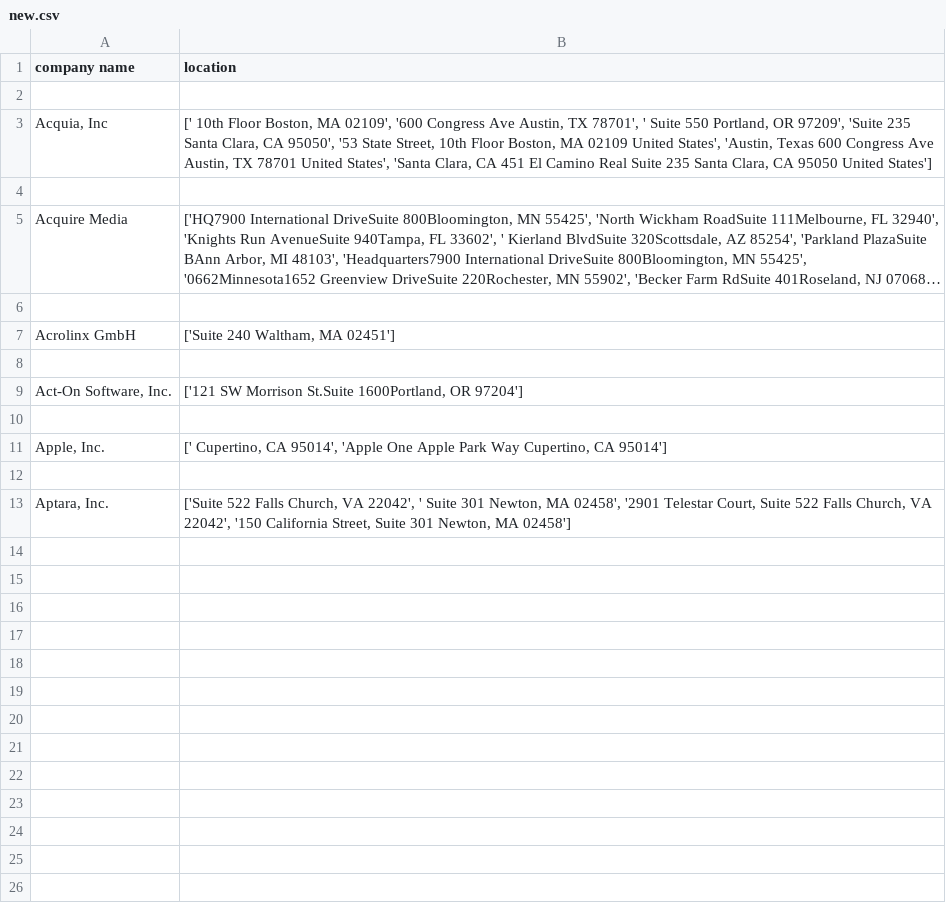
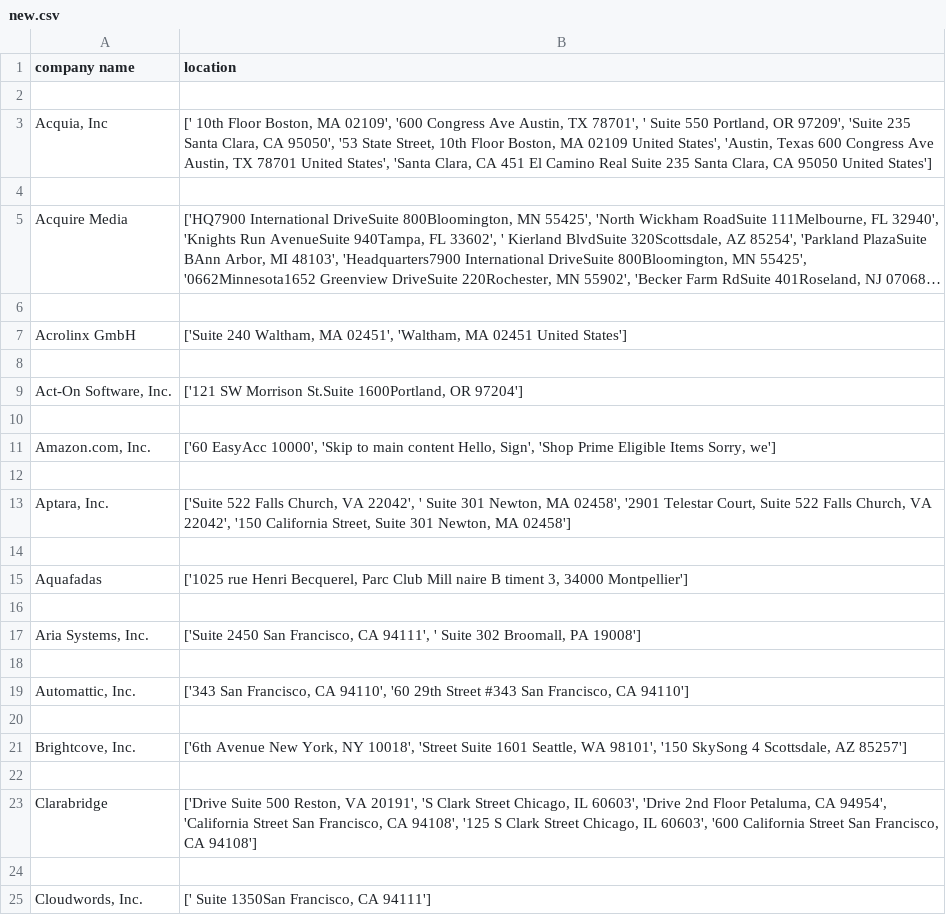
Before and after one commit to NithishKumar-coder/python-programming, a CSV file: leadgenerator/new.csv, drawn as a sheet; only a part is shown; long unchanged cells end in …; removed rows and columns are numbered as before the commit, all else as after; the diff covers the shown part only; the diff names each change by its address in the sheet, - before the commit and + after, or states it on an @@ line.

Commit message:
Update new.csv

```diff
--- a/leadgenerator/new.csv
+++ b/leadgenerator/new.csv
-B7 (location): …Waltham, MA 02451']
+B7 (location): …Waltham, MA 02451', 'Waltham, MA 02451 United States']
-row 11: Apple, Inc. | [' Cupertino, CA 95014', 'Apple One Apple Park Way Cupertino, CA 95014']
+row 11: Amazon.com, Inc. | ['60 EasyAcc 10000', 'Skip to main content Hello, Sign', 'Shop Prime Eligible Items Sorry, we']
+row 14: (empty)
+row 15: Aquafadas | ['1025 rue Henri Becquerel, Parc Club Mill naire B timent 3, 34000 Montpellier']
+row 16: (empty)
+row 17: Aria Systems, Inc. | ['Suite 2450 San Francisco, CA 94111', ' Suite 302 Broomall, PA 19008']
+row 18: (empty)
+row 19: Automattic, Inc. | ['343 San Francisco, CA 94110', '60 29th Street #343 San Francisco, CA 94110']
+row 20: (empty)
+row 21: Brightcove, Inc. | ['6th Avenue New York, NY 10018', 'Street Suite 1601 Seattle, WA 98101', '150 SkySong 4 Scottsdale, AZ 85257']
+row 22: (empty)
+row 23: Clarabridge | ['Drive Suite 500 Reston, VA 20191', 'S Clark Street Chicago, IL 60603', 'Drive 2nd Floor Petaluma, CA 94954', 'California Street San Francisco, CA 94108', '125 S Clark Street Chicago, IL 60603', '600 California Street San Francisco, CA 94108']
+row 24: (empty)
+row 25: Cloudwords, Inc. | [' Suite 1350San Francisco, CA 94111']
```
Also changed, not shown: 70 added rows elsewhere in this file.
